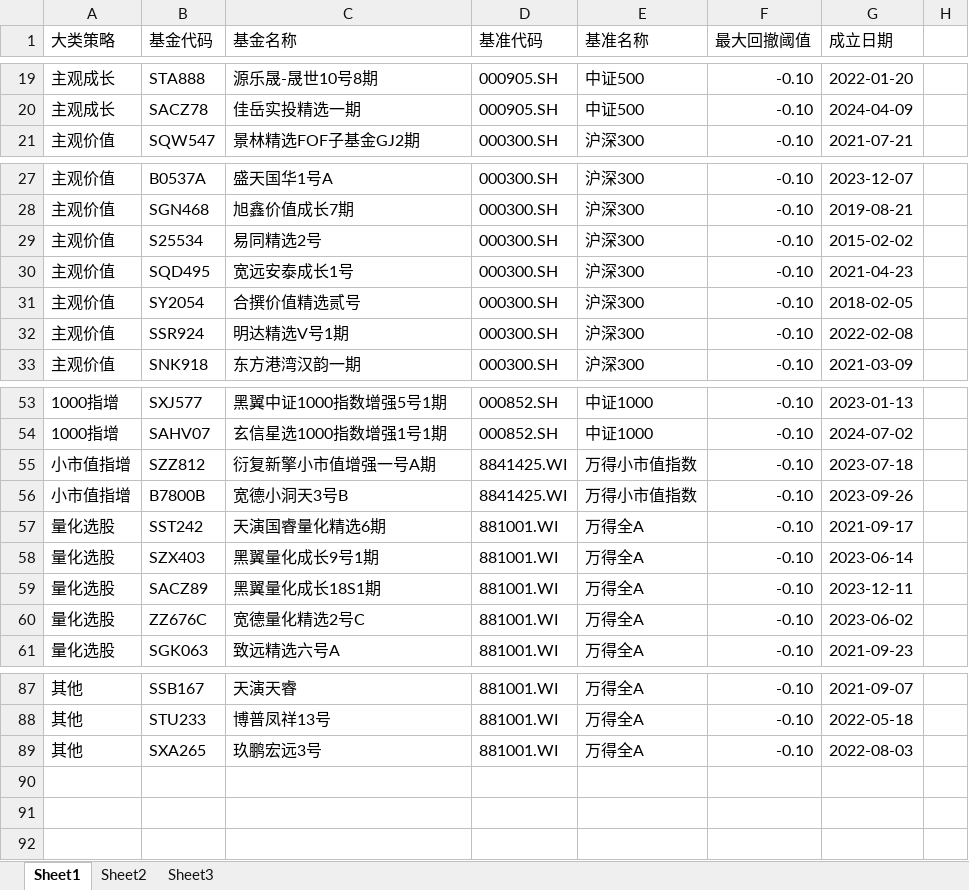
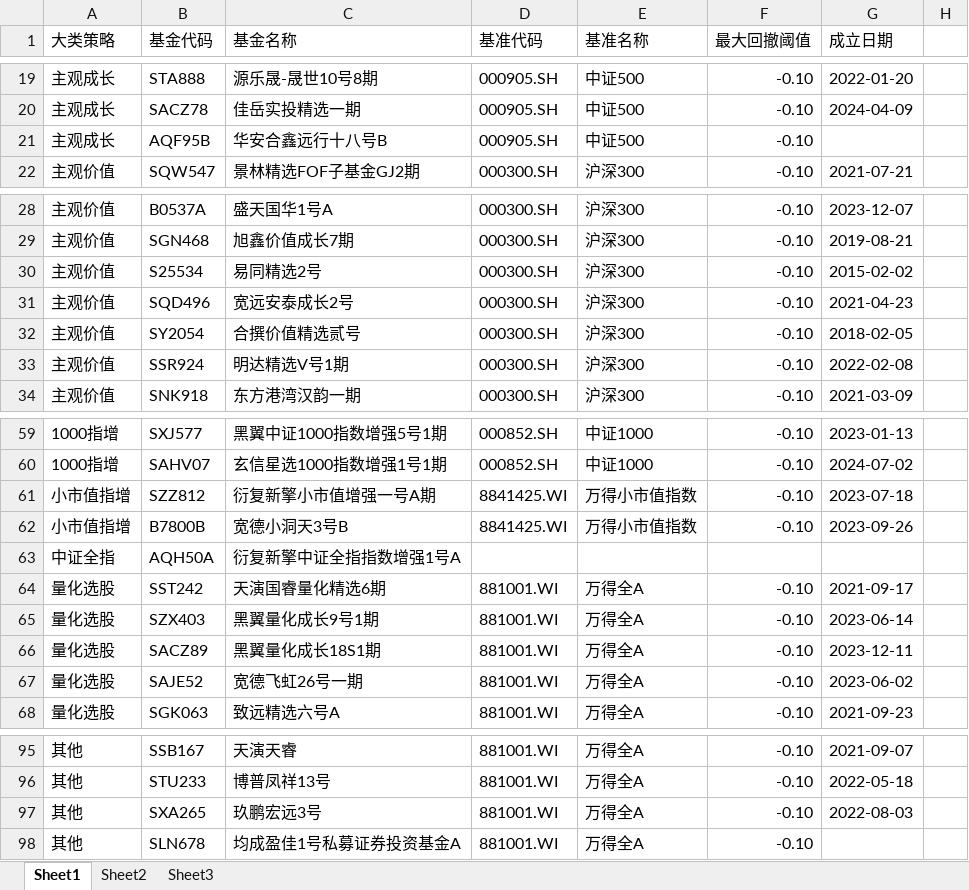
Before and after one commit to Slow-birds/Private_nav_research, an Excel workbook: 产品代码.xlsx, sheet Sheet1, drawn as a sheet; only a part is shown, gaps mark what is left out; values as stored, in another font and other column widths than the file's, no cell formats; addresses are those after the commit; the diff covers the shown part only; the diff names each change by its address in the sheet, - before the commit and + after, or states it on an @@ line.

```diff
--- a/产品代码.xlsx (sheet Sheet1)
+++ b/产品代码.xlsx (sheet Sheet1)
+row 21: 主观成长 | AQF95B | 华安合鑫远行十八号B | 000905.SH | 中证500 | -0.10
-B31 (基金代码): SQD495
+B31 (基金代码): SQD496
-C31 (基金名称): 宽远安泰成长1号
+C31 (基金名称): 宽远安泰成长2号
+row 63: 中证全指 | AQH50A | 衍复新擎中证全指指数增强1号A
-B67 (基金代码): ZZ676C
+B67 (基金代码): SAJE52
-C67 (基金名称): 宽德量化精选2号C
+C67 (基金名称): 宽德飞虹26号一期
+row 98: 其他 | SLN678 | 均成盈佳1号私募证券投资基金A | 881001.WI | 万得全A | -0.10
```
Also changed, not shown: 6 added rows and 6 edited cells elsewhere in this sheet, cell formats.
